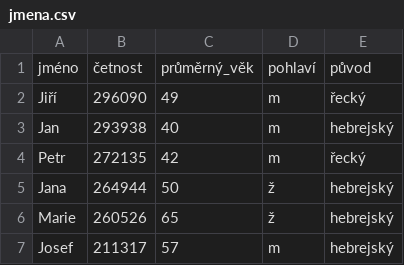
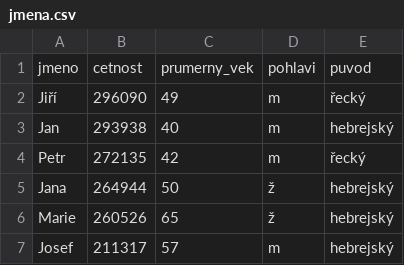
Before and after one commit to Czechitas-Python/python-data-1, a CSV file: python-pro-data-1/podmineny-vyber/excs/ceska-jmena/assets/jmena.csv, drawn as a sheet; only a part is shown; removed rows and columns are numbered as before the commit, all else as after; the diff names each change by its address in the sheet, - before the commit and + after, or states it on an @@ line.

Commit message:
Update python-pro-data-1/podmineny-vyber/excs/ceska-jmena/assets/jmena.csv
Co-authored-by: Martin Zelený <martin.zeleny@volny.cz>

```diff
--- a/python-pro-data-1/podmineny-vyber/excs/ceska-jmena/assets/jmena.csv
+++ b/python-pro-data-1/podmineny-vyber/excs/ceska-jmena/assets/jmena.csv
-row 1: jméno | četnost | průměrný_věk | pohlaví | původ
+row 1: jmeno | cetnost | prumerny_vek | pohlavi | puvod
```
